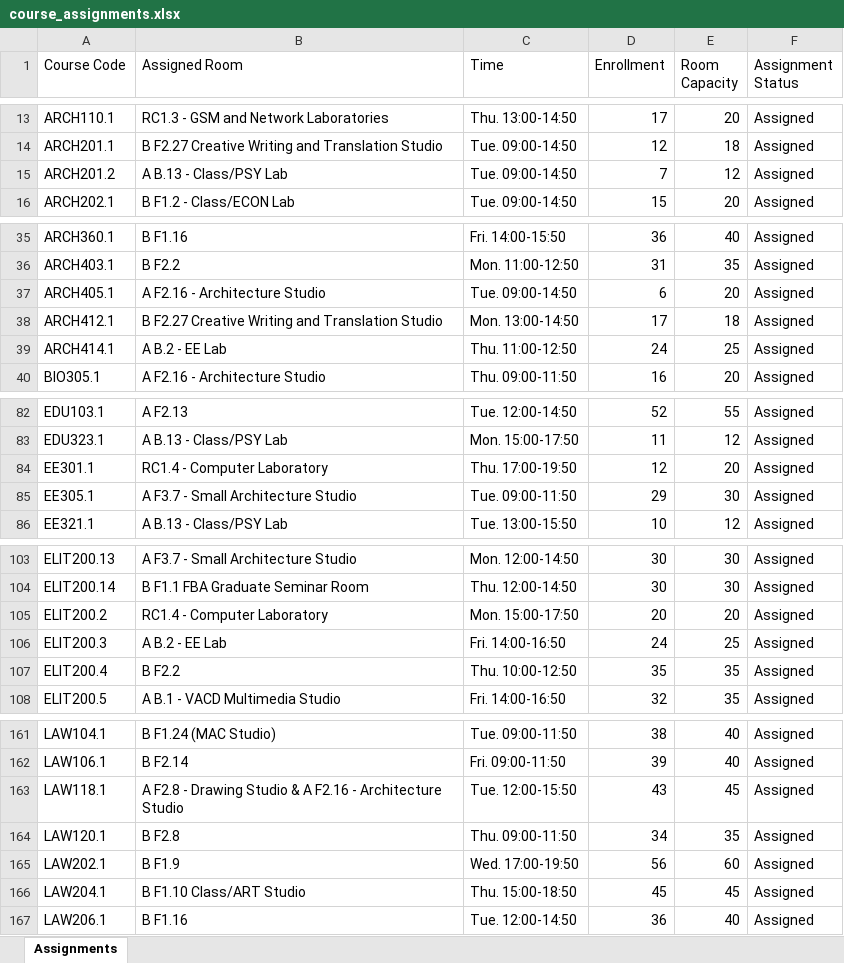
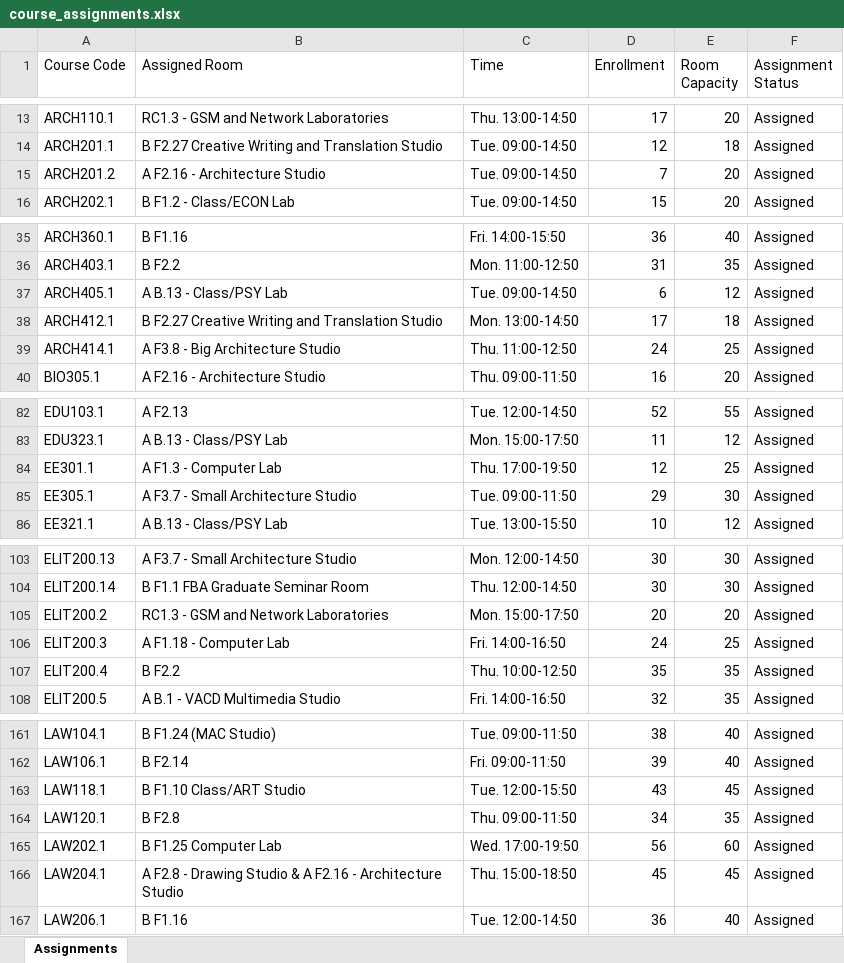
Before and after one commit to imran-m7/scheduled_classrooms, an Excel workbook: course_assignments.xlsx, sheet Assignments, drawn as a sheet; only a part is shown, gaps mark what is left out; values as stored, in another font and other column widths than the file's, no borders; the diff covers the shown part only; the diff names each change by its address in the sheet, - before the commit and + after, or states it on an @@ line.

```diff
--- a/course_assignments.xlsx (sheet Assignments)
+++ b/course_assignments.xlsx (sheet Assignments)
-B15 (Assigned Room): A B.13 - Class/PSY Lab
+B15 (Assigned Room): A F2.16 - Architecture Studio
-E15 (Room Capacity): 12
+E15 (Room Capacity): 20
-B37 (Assigned Room): A F2.16 - Architecture Studio
+B37 (Assigned Room): A B.13 - Class/PSY Lab
-E37 (Room Capacity): 20
+E37 (Room Capacity): 12
-B39 (Assigned Room): A B.2 - EE Lab
+B39 (Assigned Room): A F3.8 - Big Architecture Studio
-B84 (Assigned Room): RC1.4 - Computer Laboratory
+B84 (Assigned Room): A F1.3 - Computer Lab
-E84 (Room Capacity): 20
+E84 (Room Capacity): 25
-B105 (Assigned Room): RC1.4 - Computer Laboratory
+B105 (Assigned Room): RC1.3 - GSM and Network Laboratories
-B106 (Assigned Room): A B.2 - EE Lab
+B106 (Assigned Room): A F1.18 - Computer Lab
-B163 (Assigned Room): A F2.8 - Drawing Studio & A F2.16 - Architecture Studio
+B163 (Assigned Room): B F1.10 Class/ART Studio
-B165 (Assigned Room): B F1.9
+B165 (Assigned Room): B F1.25 Computer Lab
-B166 (Assigned Room): B F1.10 Class/ART Studio
+B166 (Assigned Room): A F2.8 - Drawing Studio & A F2.16 - Architecture Studio
```
Also changed, not shown: 2 added rows, 1 removed row and 49 edited cells elsewhere in this sheet, 3 other files.
